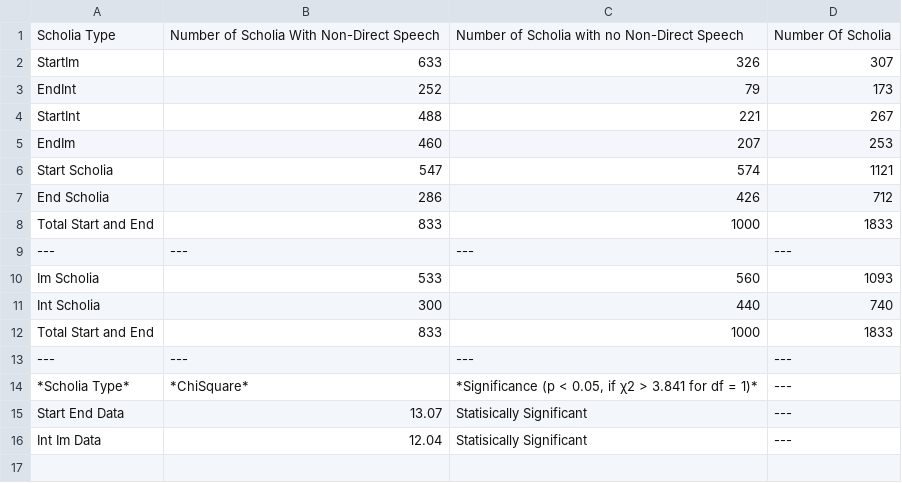
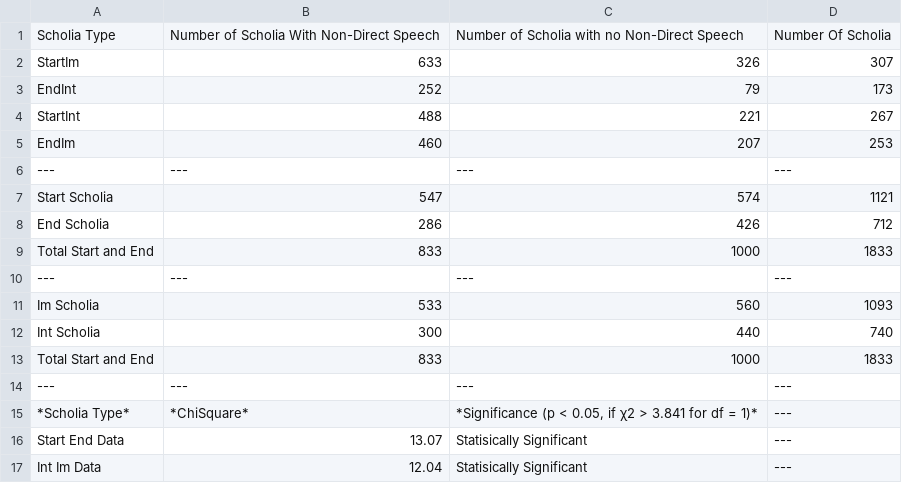
Before and after one commit to cjschu17/Thesis2016-2017, a TSV file: Data/DiscourseData/TextualScholia/ChiSqaureTables.tsv, drawn as a sheet.

Commit message:
Update ChiSqaureTables.tsv

```diff
--- a/Data/DiscourseData/TextualScholia/ChiSqaureTables.tsv
+++ b/Data/DiscourseData/TextualScholia/ChiSqaureTables.tsv
@@ -5,2 +5,3 @@ StartInt	488	221	267
 EndIm	460	207	253
+---	---	---	---
 Start Scholia	547	574	1121
```
